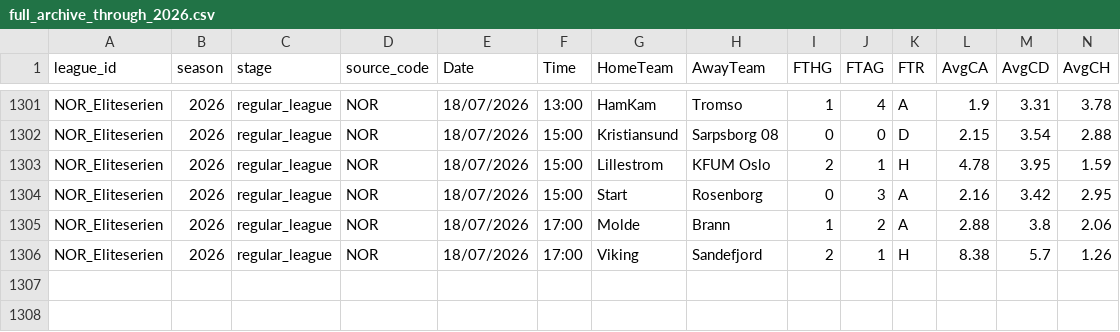
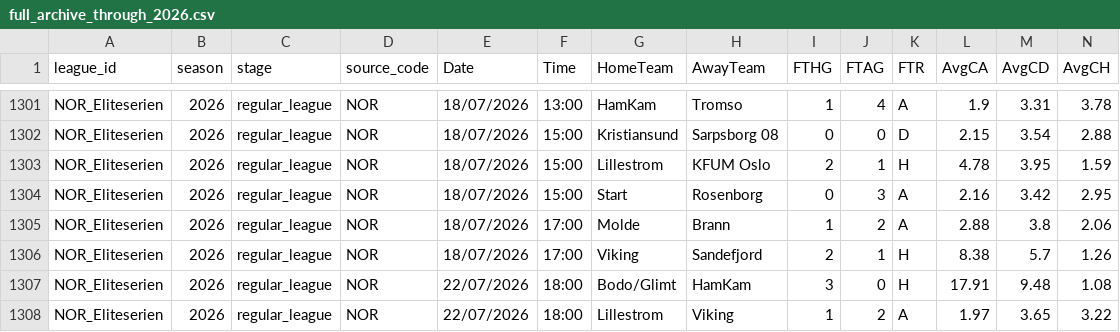
Before and after one commit to FASHI188/FASHI188-football-analysis, a CSV file: football-data/processed/NOR_Eliteserien/full_archive_through_2026.csv, drawn as a sheet; only a part is shown, gaps mark what is left out; rows hold the shown columns only; the diff names each change by its address in the sheet, - before the commit and + after, or states it on an @@ line.

```diff
--- a/football-data/processed/NOR_Eliteserien/full_archive_through_2026.csv
+++ b/football-data/processed/NOR_Eliteserien/full_archive_through_2026.csv
+row 1307: NOR_Eliteserien | 2026 | regular_league | NOR | 22/07/2026 | 18:00 | Bodo/Glimt | HamKam | 3 | 0 | H | 17.91 | 9.48 | 1.08
+row 1308: NOR_Eliteserien | 2026 | regular_league | NOR | 22/07/2026 | 18:00 | Lillestrom | Viking | 1 | 2 | A | 1.97 | 3.65 | 3.22
```
